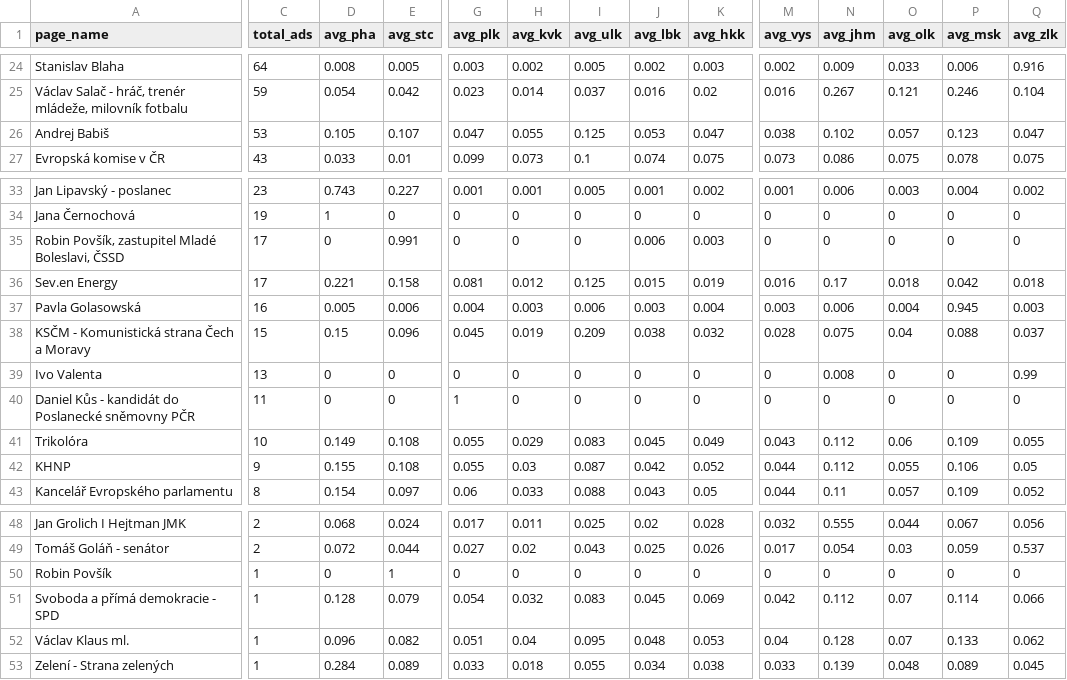
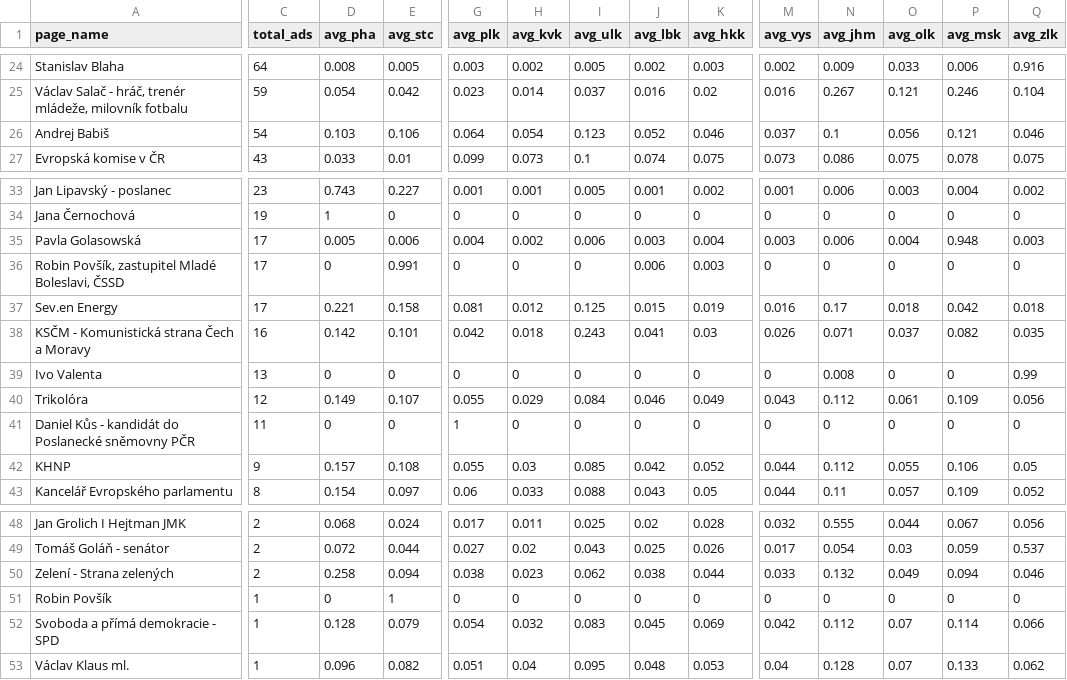
Before and after one commit to opop999/election_monitoring_fb_ads, a CSV file: data/summary_tables/region_summary.csv, drawn as a sheet; only a part is shown, gaps mark what is left out; removed rows and columns are numbered as before the commit, all else as after; rows hold the shown columns only; the diff covers the shown part only; the diff names each change by its address in the sheet, - before the commit and + after, or states it on an @@ line.

```diff
--- a/data/summary_tables/region_summary.csv
+++ b/data/summary_tables/region_summary.csv
-C26 (total_ads): 53
+C26 (total_ads): 54
-D26 (avg_pha): 0.105
+D26 (avg_pha): 0.103
-E26 (avg_stc): 0.107
+E26 (avg_stc): 0.106
-G26 (avg_plk): 0.047
+G26 (avg_plk): 0.064
-H26 (avg_kvk): 0.055
+H26 (avg_kvk): 0.054
-I26 (avg_ulk): 0.125
+I26 (avg_ulk): 0.123
-J26 (avg_lbk): 0.053
+J26 (avg_lbk): 0.052
-K26 (avg_hkk): 0.047
+K26 (avg_hkk): 0.046
-M26 (avg_vys): 0.038
+M26 (avg_vys): 0.037
-N26 (avg_jhm): 0.102
+N26 (avg_jhm): 0.1
-O26 (avg_olk): 0.057
+O26 (avg_olk): 0.056
-P26 (avg_msk): 0.123
+P26 (avg_msk): 0.121
-Q26 (avg_zlk): 0.047
+Q26 (avg_zlk): 0.046
+row 35: Pavla Golasowská | 17 | 0.005 | 0.006 | 0.004 | 0.002 | 0.006 | 0.003 | 0.004 | 0.003 | 0.006 | 0.004 | 0.948 | 0.003
-row 37: Pavla Golasowská | 16 | 0.005 | 0.006 | 0.004 | 0.003 | 0.006 | 0.003 | 0.004 | 0.003 | 0.006 | 0.004 | 0.945 | 0.003
-C38 (total_ads): 15
+C38 (total_ads): 16
-D38 (avg_pha): 0.15
+D38 (avg_pha): 0.142
-E38 (avg_stc): 0.096
+E38 (avg_stc): 0.101
-G38 (avg_plk): 0.045
+G38 (avg_plk): 0.042
-H38 (avg_kvk): 0.019
+H38 (avg_kvk): 0.018
-I38 (avg_ulk): 0.209
+I38 (avg_ulk): 0.243
-J38 (avg_lbk): 0.038
+J38 (avg_lbk): 0.041
-K38 (avg_hkk): 0.032
+K38 (avg_hkk): 0.03
-M38 (avg_vys): 0.028
+M38 (avg_vys): 0.026
-N38 (avg_jhm): 0.075
+N38 (avg_jhm): 0.071
-O38 (avg_olk): 0.04
+O38 (avg_olk): 0.037
-P38 (avg_msk): 0.088
+P38 (avg_msk): 0.082
-Q38 (avg_zlk): 0.037
+Q38 (avg_zlk): 0.035
+row 40: Trikolóra | 12 | 0.149 | 0.107 | 0.055 | 0.029 | 0.084 | 0.046 | 0.049 | 0.043 | 0.112 | 0.061 | 0.109 | 0.056
-row 41: Trikolóra | 10 | 0.149 | 0.108 | 0.055 | 0.029 | 0.083 | 0.045 | 0.049 | 0.043 | 0.112 | 0.06 | 0.109 | 0.055
-D42 (avg_pha): 0.155
+D42 (avg_pha): 0.157
-I42 (avg_ulk): 0.087
+I42 (avg_ulk): 0.085
+row 50: Zelení - Strana zelených | 2 | 0.258 | 0.094 | 0.038 | 0.023 | 0.062 | 0.038 | 0.044 | 0.033 | 0.132 | 0.049 | 0.094 | 0.046
-row 53: Zelení - Strana zelených | 1 | 0.284 | 0.089 | 0.033 | 0.018 | 0.055 | 0.034 | 0.038 | 0.033 | 0.139 | 0.048 | 0.089 | 0.045
```
Also changed, not shown: 63 edited cells elsewhere in this file, data/summary_tables/ad_summary.csv, data/summary_tables/demographic_summary.csv, 19 other files.
